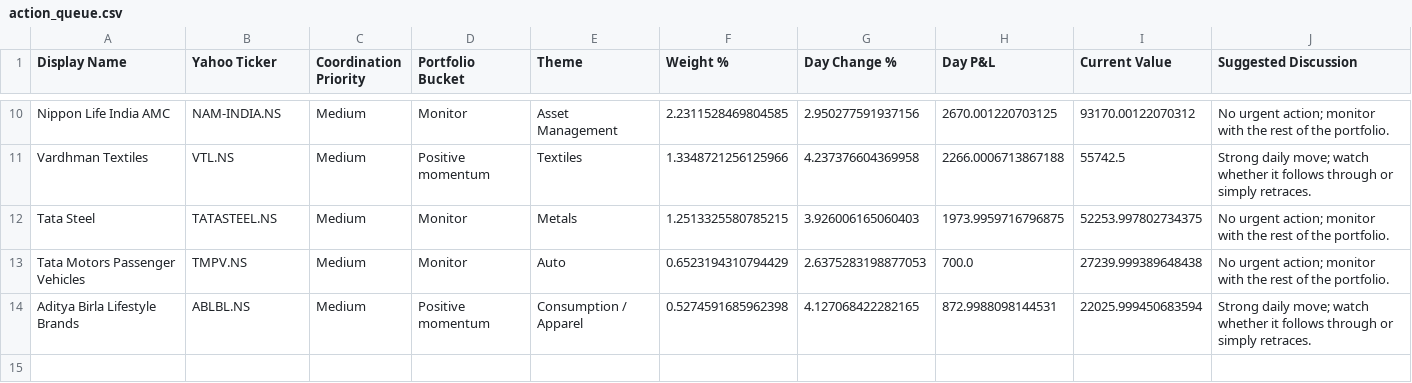
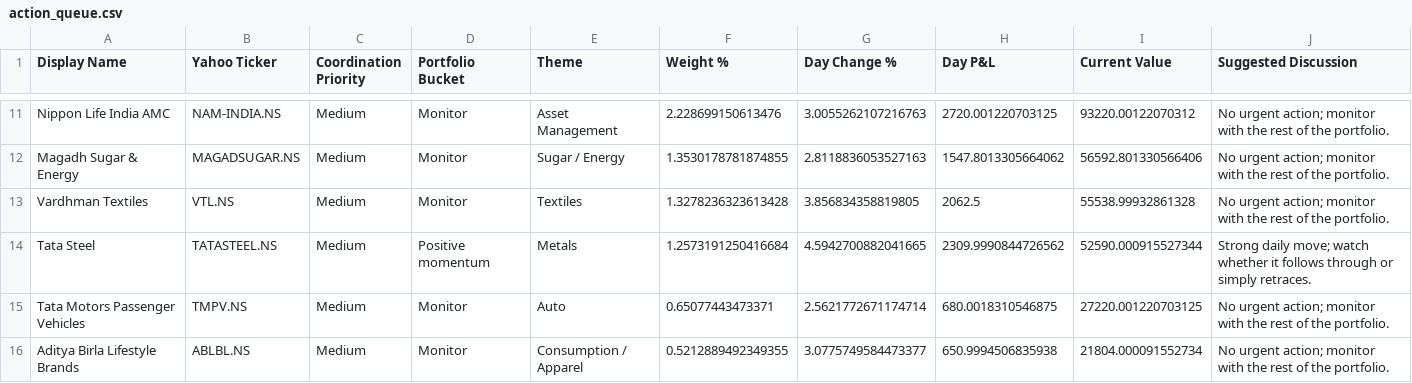
Before and after one commit to hvj7p7shkv-hub/vikram-portfolio-dashboard, a CSV file: data/action_queue.csv, drawn as a sheet; only a part is shown, gaps mark what is left out; addresses are those after the commit; the diff covers the shown part only; the diff names each change by its address in the sheet, - before the commit and + after, or states it on an @@ line.

```diff
--- a/data/action_queue.csv
+++ b/data/action_queue.csv
-F11 (Weight %): 2.2311528469804585
+F11 (Weight %): 2.228699150613476
-G11 (Day Change %): 2.950277591937156
+G11 (Day Change %): 3.0055262107216763
-H11 (Day P&L): 2670.001220703125
+H11 (Day P&L): 2720.001220703125
-I11 (Current Value): 93170.00122070312
+I11 (Current Value): 93220.00122070312
+row 12: Magadh Sugar & Energy | MAGADSUGAR.NS | Medium | Monitor | Sugar / Energy | 1.3530178781874855 | 2.8118836053527163 | 1547.8013305664062 | 56592.801330566406 | No urgent action; monitor with the rest of the portfolio.
-D13 (Portfolio Bucket): Positive momentum
+D13 (Portfolio Bucket): Monitor
-F13 (Weight %): 1.3348721256125966
+F13 (Weight %): 1.3278236323613428
-G13 (Day Change %): 4.237376604369958
+G13 (Day Change %): 3.856834358819805
-H13 (Day P&L): 2266.0006713867188
+H13 (Day P&L): 2062.5
-I13 (Current Value): 55742.5
+I13 (Current Value): 55538.99932861328
-J13 (Suggested Discussion): Strong daily move; watch whether it follows through or simply retraces.
+J13 (Suggested Discussion): No urgent action; monitor with the rest of the portfolio.
-D14 (Portfolio Bucket): Monitor
+D14 (Portfolio Bucket): Positive momentum
-F14 (Weight %): 1.2513325580785215
+F14 (Weight %): 1.2573191250416684
-G14 (Day Change %): 3.926006165060403
+G14 (Day Change %): 4.5942700882041665
-H14 (Day P&L): 1973.9959716796875
+H14 (Day P&L): 2309.9990844726562
-I14 (Current Value): 52253.997802734375
+I14 (Current Value): 52590.000915527344
-J14 (Suggested Discussion): No urgent action; monitor with the rest of the portfolio.
+J14 (Suggested Discussion): Strong daily move; watch whether it follows through or simply retraces.
-F15 (Weight %): 0.6523194310794429
+F15 (Weight %): 0.65077443473371
-G15 (Day Change %): 2.6375283198877053
+G15 (Day Change %): 2.5621772671174714
-H15 (Day P&L): 700.0
+H15 (Day P&L): 680.0018310546875
-I15 (Current Value): 27239.999389648438
+I15 (Current Value): 27220.001220703125
-D16 (Portfolio Bucket): Positive momentum
+D16 (Portfolio Bucket): Monitor
-F16 (Weight %): 0.5274591685962398
+F16 (Weight %): 0.5212889492349355
-G16 (Day Change %): 4.127068422282165
+G16 (Day Change %): 3.0775749584473377
-H16 (Day P&L): 872.9988098144531
+H16 (Day P&L): 650.9994506835938
-I16 (Current Value): 22025.999450683594
+I16 (Current Value): 21804.000091552734
-J16 (Suggested Discussion): Strong daily move; watch whether it follows through or simply retraces.
+J16 (Suggested Discussion): No urgent action; monitor with the rest of the portfolio.
```
Also changed, not shown: 1 added row and 32 edited cells elsewhere in this file, data/holdings.csv, 1 other file.
